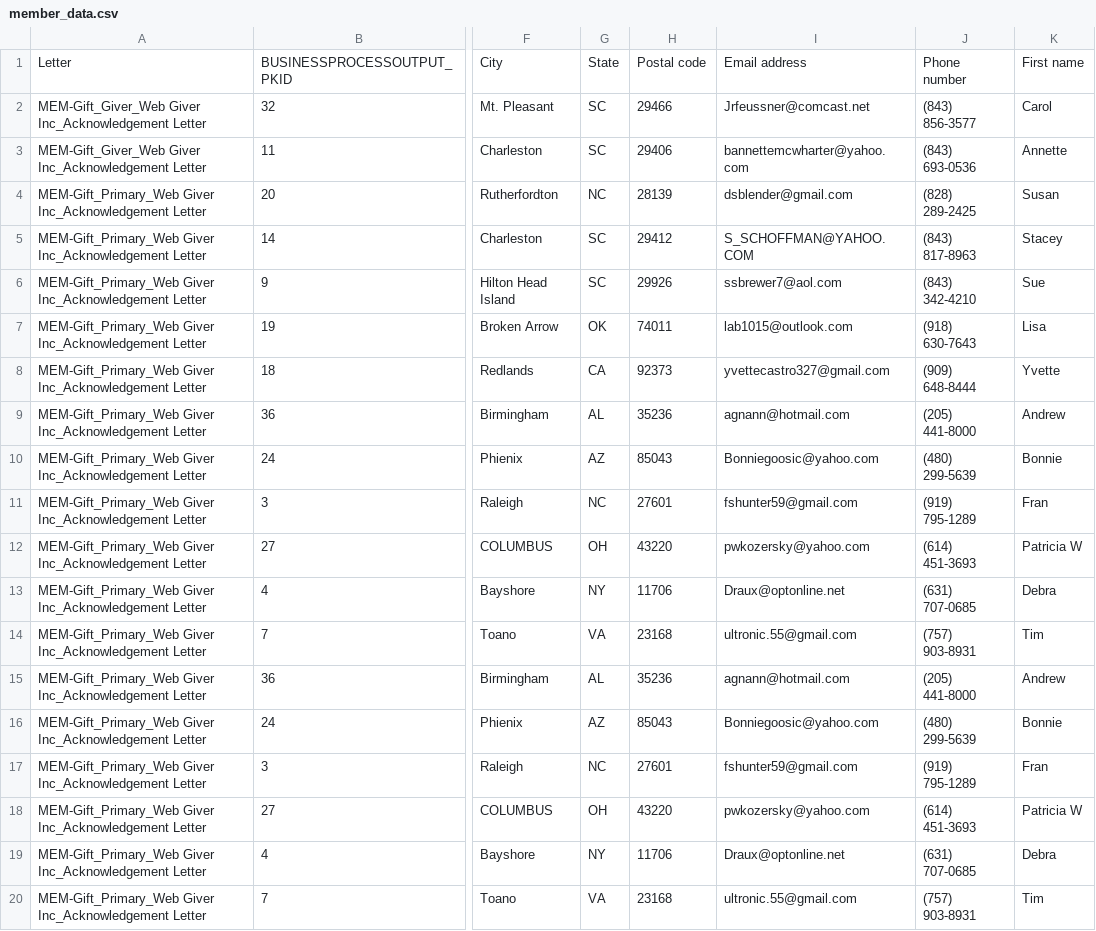
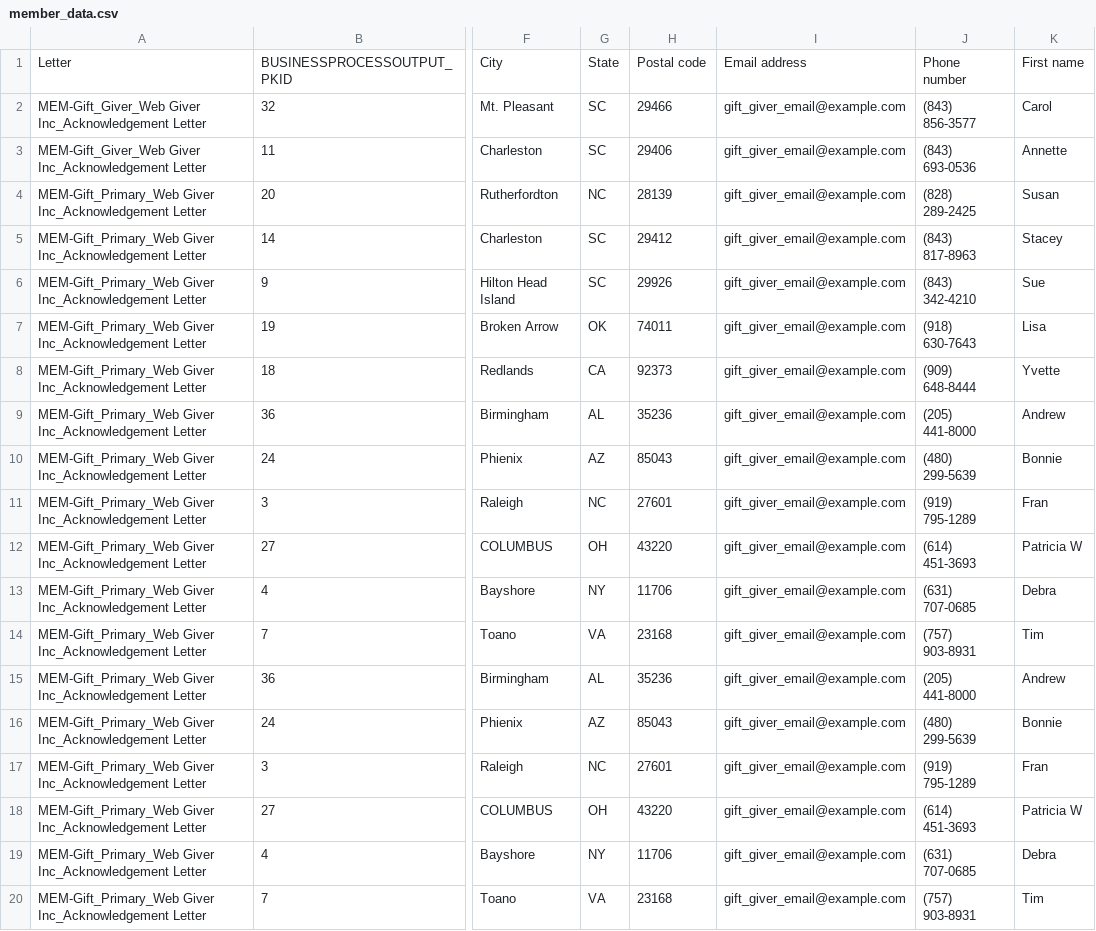
Before and after one commit to matthew-webber/kayla-gift-emailer, a CSV file: member_data.csv, drawn as a sheet; only a part is shown, gaps mark what is left out; the diff names each change by its address in the sheet, - before the commit and + after, or states it on an @@ line.

Commit message:
Update member_data.csv
replace legit emails with bogus ones

```diff
--- a/member_data.csv
+++ b/member_data.csv
-I2: Jrfeussner@comcast.net
+I2: gift_giver_email@example.com
-I3: bannettemcwharter@yahoo.com
+I3: gift_giver_email@example.com
-I4: dsblender@gmail.com
+I4: gift_giver_email@example.com
-I5: S_SCHOFFMAN@YAHOO.COM
+I5: gift_giver_email@example.com
-I6: ssbrewer7@aol.com
+I6: gift_giver_email@example.com
-I7: lab1015@outlook.com
+I7: gift_giver_email@example.com
-I8: yvettecastro327@gmail.com
+I8: gift_giver_email@example.com
-I9: agnann@hotmail.com
+I9: gift_giver_email@example.com
-I10: Bonniegoosic@yahoo.com
+I10: gift_giver_email@example.com
-I11: fshunter59@gmail.com
+I11: gift_giver_email@example.com
-I12: pwkozersky@yahoo.com
+I12: gift_giver_email@example.com
-I13: Draux@optonline.net
+I13: gift_giver_email@example.com
-I14: ultronic.55@gmail.com
+I14: gift_giver_email@example.com
-I15: agnann@hotmail.com
+I15: gift_giver_email@example.com
-I16: Bonniegoosic@yahoo.com
+I16: gift_giver_email@example.com
-I17: fshunter59@gmail.com
+I17: gift_giver_email@example.com
-I18: pwkozersky@yahoo.com
+I18: gift_giver_email@example.com
-I19: Draux@optonline.net
+I19: gift_giver_email@example.com
-I20: ultronic.55@gmail.com
+I20: gift_giver_email@example.com
```
